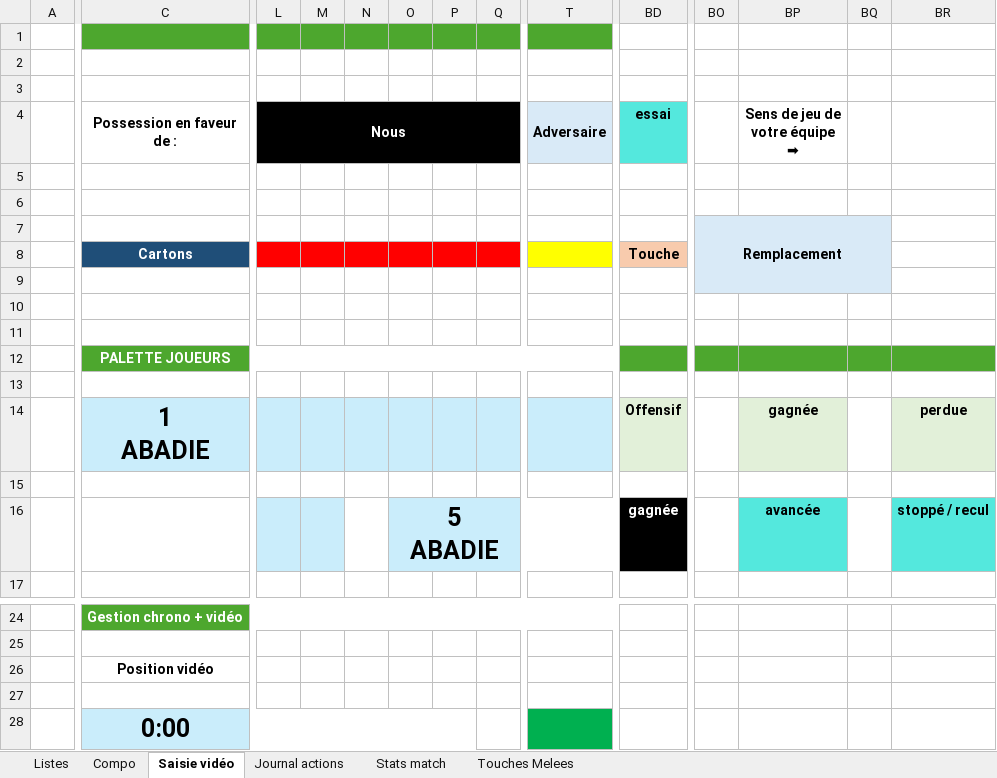
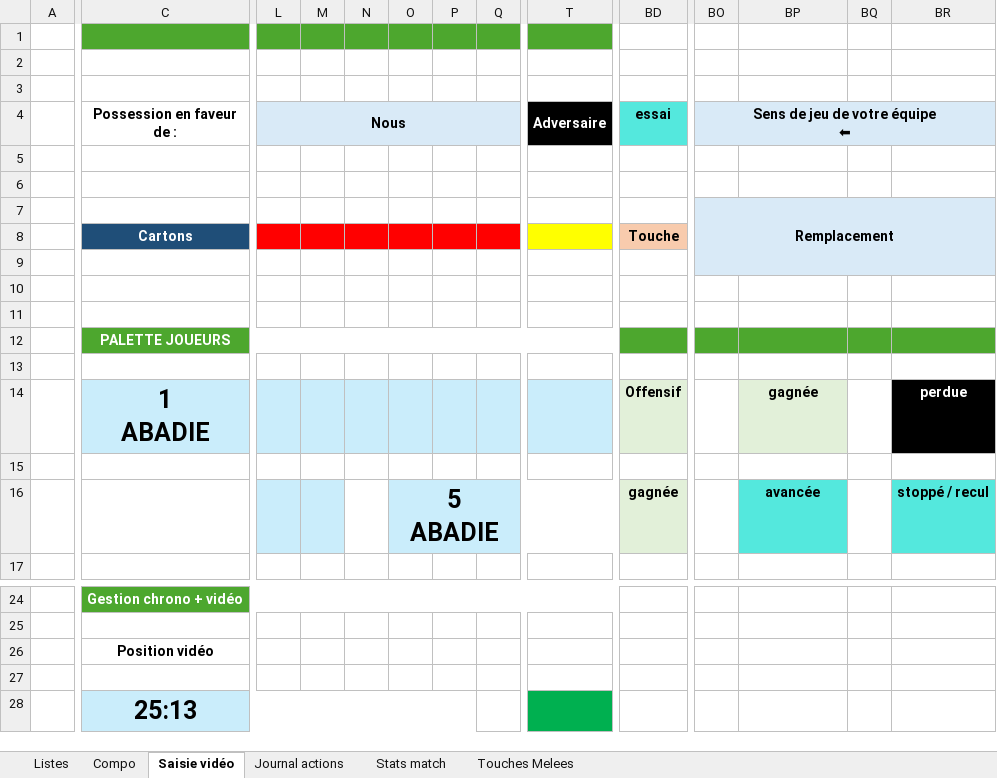
Before and after one commit to Bastien-32/RugbyStatsVeo, an Excel workbook: Createur de match.xlsm, sheet Saisie vidéo, drawn as a sheet; only a part is shown, gaps mark what is left out; values as stored, in another font and other column widths than the file's, no borders; charts and pictures not drawn; ↵ is a line break in a cell; the diff covers the shown part only; the diff names each change by its address in the sheet, - before the commit and + after, or states it on an @@ line.

```diff
--- a/Createur de match.xlsm (sheet Saisie vidéo)
+++ b/Createur de match.xlsm (sheet Saisie vidéo)
-L4:Q4 fill: #000000
+L4:Q4 fill: #D9EAF7
-L4 text colour: #FFFFFF
+L4 text colour: black
@@ T4 fill: #D9EAF7 → #000000, text colour: black → #FFFFFF @@
-BO4: (empty)
+BO4: Sens de jeu de votre équipe ↵ ⬅
-BO4:BR4 fill: none
+BO4:BR4 fill: #D9EAF7
+BO4:BR4 merged
-BP4: Sens de jeu de votre équipe ↵ ➡
+BP4: (empty)
-BO7:BQ9 merged
+BO7:BR9 merged
-BR7:BR9 fill: none
+BR7:BR9 fill: #D9EAF7
@@ BR14 text colour: black → #FFFFFF, fill: #E2F0D9 → #000000 @@
@@ BD16 text colour: #FFFFFF → black, fill: #000000 → #E2F0D9 @@
-C28 (Possession en faveur de :): 0:00
+C28 (Possession en faveur de :): 25:13
```
Also changed, not shown: cell formats elsewhere in this sheet, sheet Journal actions, sheet Stats match, sheet Touches Melees, hidden cells, charts or pictures, 5 other files.
